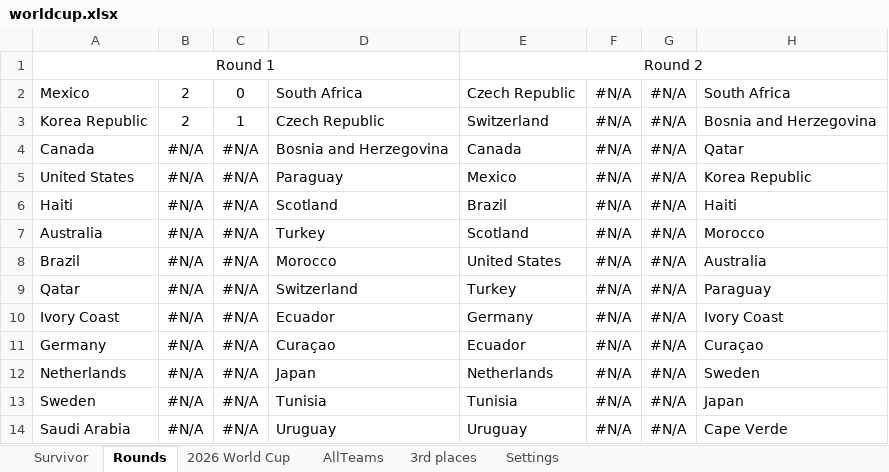
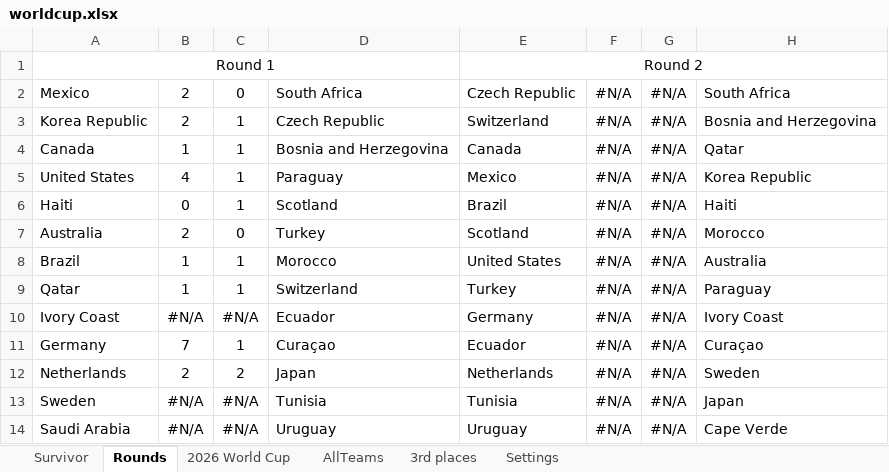
Before and after one commit to rylanp/rylanp.github.io, an Excel workbook: docs/worldcup.xlsx, sheet Rounds, drawn as a sheet; only a part is shown; values as stored, in another font and other column widths than the file's, no borders; the diff names each change by its address in the sheet, - before the commit and + after, or states it on an @@ line.

```diff
--- a/docs/worldcup.xlsx (sheet Rounds)
+++ b/docs/worldcup.xlsx (sheet Rounds)
-B4: #N/A
+B4: 1
-C4:C6: #N/A
+C4:C6: 1
-B5: #N/A
+B5: 4
-B6: #N/A
+B6: 0
-B7: #N/A
+B7: 2
-C7: #N/A
+C7: 0
-B8:B9: #N/A
+B8:B9: 1
-C8:C9: #N/A
+C8:C9: 1
-B11: #N/A
+B11: 7
-C11: #N/A
+C11: 1
-B12: #N/A
+B12: 2
-C12: #N/A
+C12: 2
```
Also changed, not shown: sheet 2026 World Cup, sheet Survivor, sheet 3rd places, formulas that keep their value, public/worldcup.xlsx.
